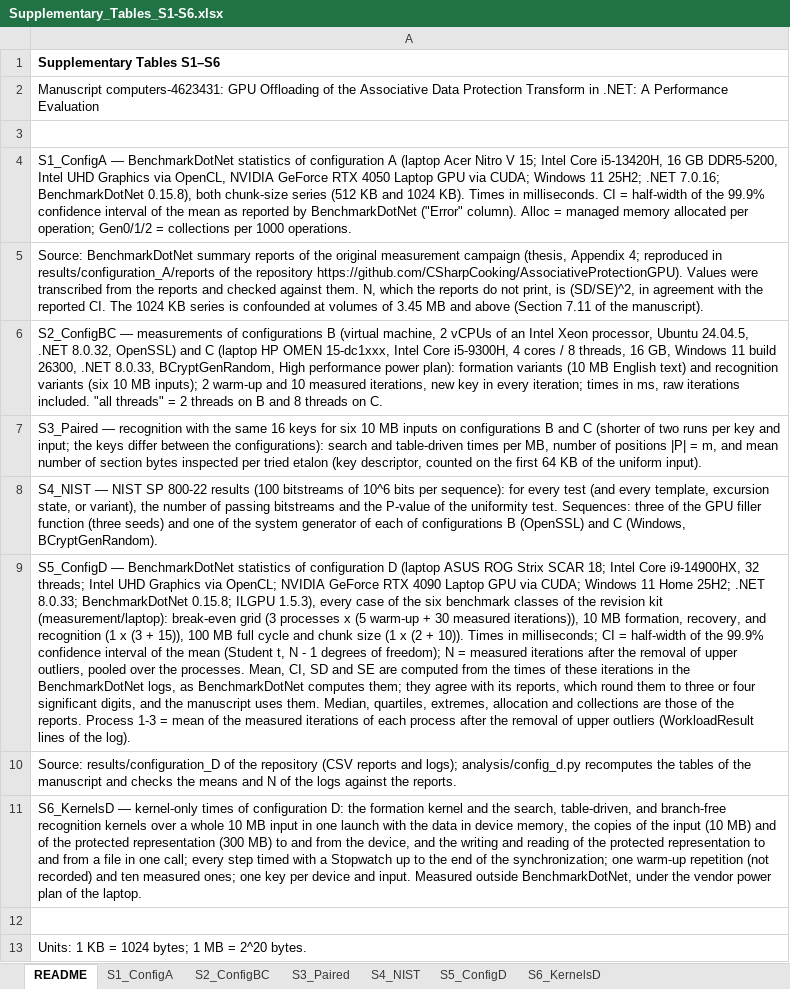
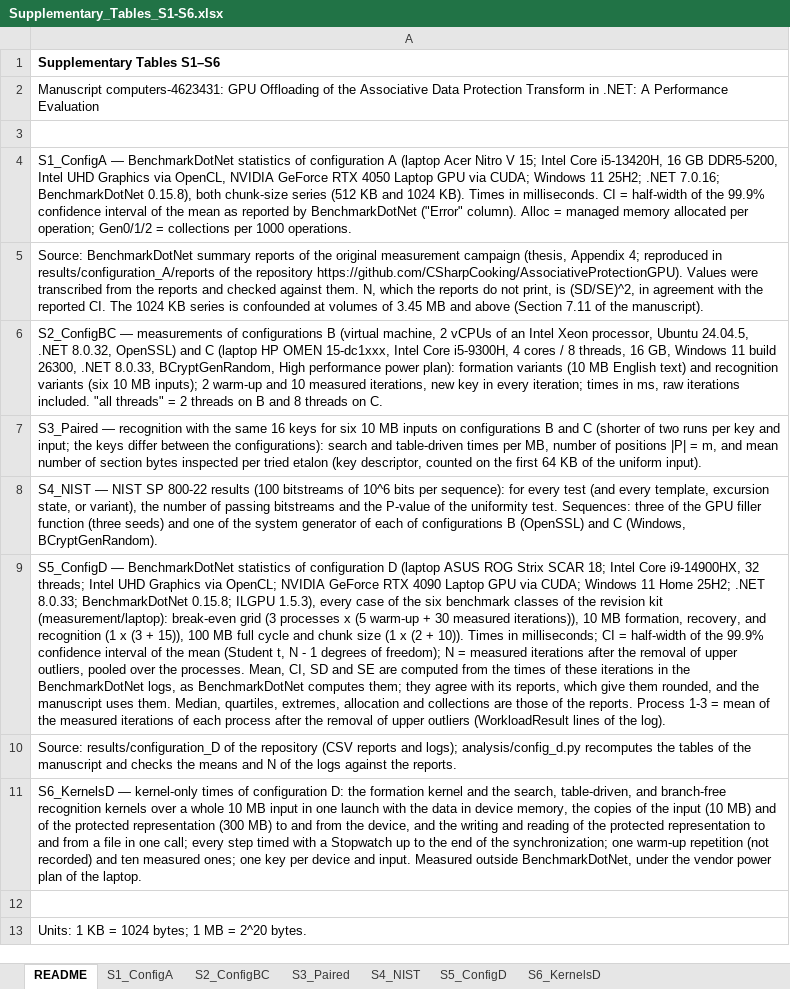
Before and after one commit to CSharpCooking/AssociativeProtectionGPU, an Excel workbook: results/Supplementary_Tables_S1-S6.xlsx, sheet README, drawn as a sheet; values as stored, in another font and other column widths than the file's, no borders; the diff names each change by its address in the sheet, - before the commit and + after, or states it on an @@ line.

```diff
--- a/results/Supplementary_Tables_S1-S6.xlsx (sheet README)
+++ b/results/Supplementary_Tables_S1-S6.xlsx (sheet README)
-A9: …reports, which round them to three or four significant digits, and the…
+A9: …reports, which give them rounded, and the…
```
Also changed, not shown: 3 other files.
